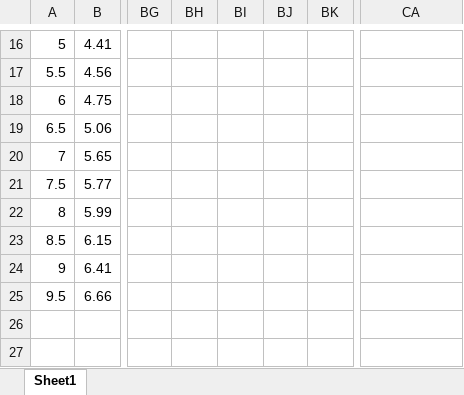
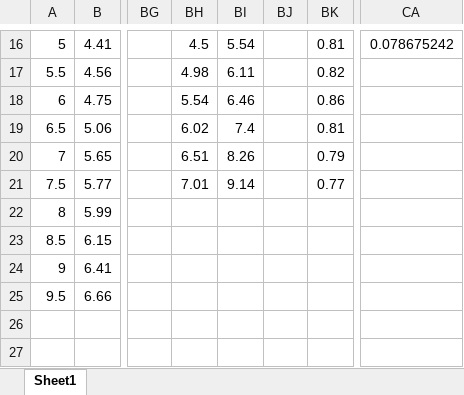
Before and after one commit to raphaelcasimir/kord-stk, an Excel workbook: Test Results/Motor Ra (New tests).xlsb.xlsx, sheet Sheet1, drawn as a sheet; only a part is shown, gaps mark what is left out; values as stored, in another font and other column widths than the file's, no borders; charts and pictures not drawn; the diff covers the shown part only; the diff names each change by its address in the sheet, - before the commit and + after, or states it on an @@ line.

```diff
--- a/Test Results/Motor Ra (New tests).xlsb.xlsx (sheet Sheet1)
+++ b/Test Results/Motor Ra (New tests).xlsb.xlsx (sheet Sheet1)
-BH16: (empty)
+BH16: 4.5
-BI16: (empty)
+BI16: 5.54
-BK16: (empty)
+BK16: 0.81
-CA16: (empty)
+CA16: 0.078675242
-BH17: (empty)
+BH17: 4.98
-BI17: (empty)
+BI17: 6.11
-BK17: (empty)
+BK17: 0.82
-BH18: (empty)
+BH18: 5.54
-BI18: (empty)
+BI18: 6.46
-BK18: (empty)
+BK18: 0.86
-BH19: (empty)
+BH19: 6.02
-BI19: (empty)
+BI19: 7.4
-BK19: (empty)
+BK19: 0.81
-BH20: (empty)
+BH20: 6.51
-BI20: (empty)
+BI20: 8.26
-BK20: (empty)
+BK20: 0.79
-BH21: (empty)
+BH21: 7.01
-BI21: (empty)
+BI21: 9.14
-BK21: (empty)
+BK21: 0.77
```
Also changed, not shown: 1 added row, 1 removed row and 101 edited cells elsewhere in this sheet, charts or pictures, 18 other files.
